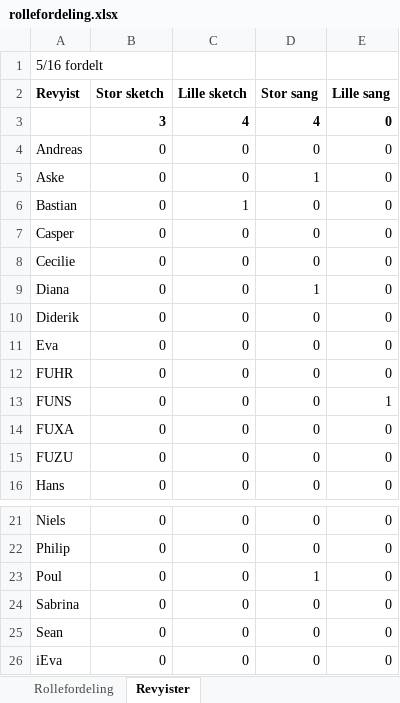
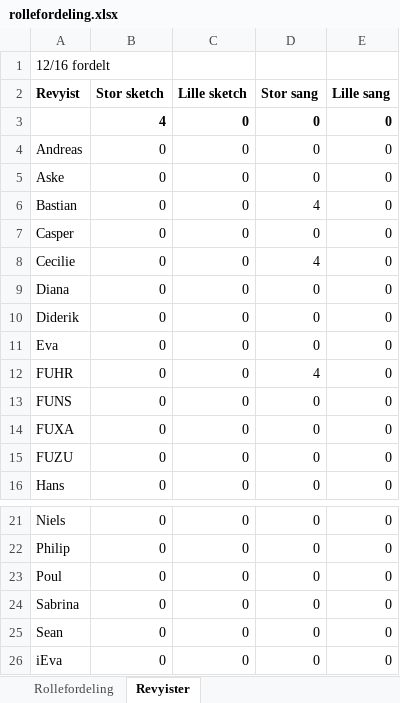
Before and after one commit to TK-IT/revypython, an Excel workbook: oeveplan/rollefordeling.xlsx, sheet Revyister, drawn as a sheet; only a part is shown, gaps mark what is left out; values as stored, in another font and other column widths than the file's, no borders; removed rows and columns are numbered as before the commit, all else as after; the diff names each change by its address in the sheet, - before the commit and + after, or states it on an @@ line.

```diff
--- a/oeveplan/rollefordeling.xlsx (sheet Revyister)
+++ b/oeveplan/rollefordeling.xlsx (sheet Revyister)
-A1 (Revyist): 5/16 fordelt
+A1 (Revyist): 12/16 fordelt
-row 3:  | 3 | 4 | 4 | 0
+row 3:  | 4 | 0 | 0 | 0
-D5 (Stor sang): 1
+D5 (Stor sang): 0
-C6 (Lille sketch): 1
+C6 (Lille sketch): 0
-D6 (Stor sang): 0
+D6 (Stor sang): 4
-D8 (Stor sang): 0
+D8 (Stor sang): 4
-D9 (Stor sang): 1
+D9 (Stor sang): 0
-D12 (Stor sang): 0
+D12 (Stor sang): 4
-E13 (Lille sang): 1
+E13 (Lille sang): 0
-D23 (Stor sang): 1
+D23 (Stor sang): 0
```
Also changed, not shown: sheet Rollefordeling, formulas that keep their value, hidden cells, 1 other file.
